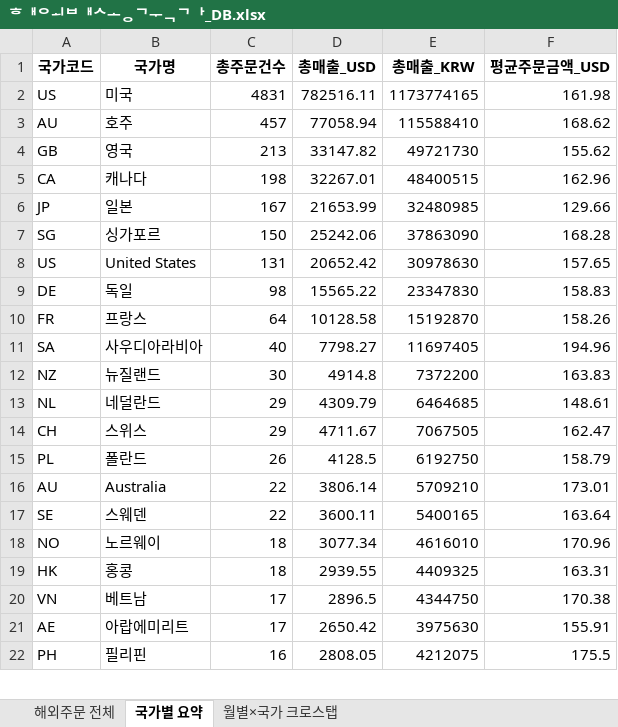
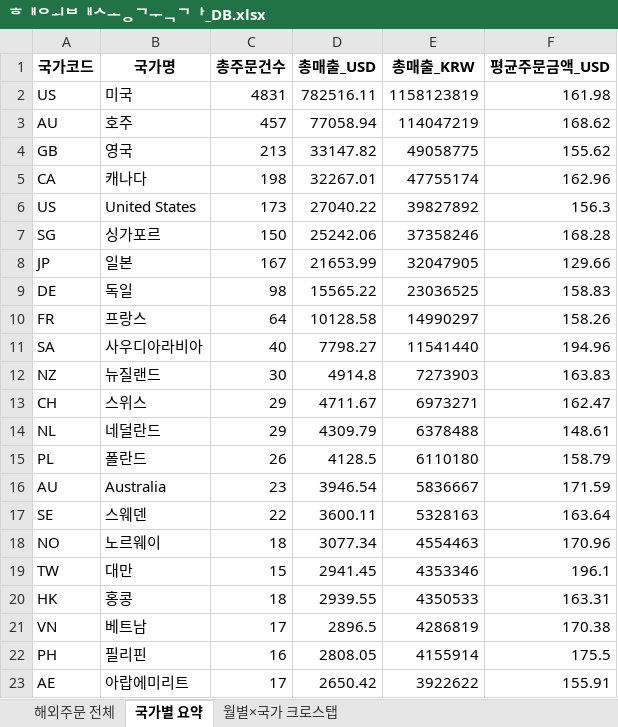
Before and after one commit to awakebydamonlee-create/sales-dashboard, an Excel workbook: 해외배송국가_DB.xlsx, sheet 국가별 요약, drawn as a sheet; only a part is shown; values as stored, in another font and other column widths than the file's, no borders; removed rows and columns are numbered as before the commit, all else as after; the diff covers the shown part only; the diff names each change by its address in the sheet, - before the commit and + after, or states it on an @@ line.

```diff
--- a/해외배송국가_DB.xlsx (sheet 국가별 요약)
+++ b/해외배송국가_DB.xlsx (sheet 국가별 요약)
-E2 (총매출_KRW): 1173774165
+E2 (총매출_KRW): 1158123819
-E3 (총매출_KRW): 115588410
+E3 (총매출_KRW): 114047219
-E4 (총매출_KRW): 49721730
+E4 (총매출_KRW): 49058775
-E5 (총매출_KRW): 48400515
+E5 (총매출_KRW): 47755174
-row 6: JP | 일본 | 167 | 21653.99 | 32480985 | 129.66
-row 7: SG | 싱가포르 | 150 | 25242.06 | 37863090 | 168.28
-C6 (총주문건수): 131
+C6 (총주문건수): 173
-D6 (총매출_USD): 20652.42
+D6 (총매출_USD): 27040.22
-E6 (총매출_KRW): 30978630
+E6 (총매출_KRW): 39827892
-F6 (평균주문금액_USD): 157.65
+F6 (평균주문금액_USD): 156.3
+row 7: SG | 싱가포르 | 150 | 25242.06 | 37358246 | 168.28
+row 8: JP | 일본 | 167 | 21653.99 | 32047905 | 129.66
-E9 (총매출_KRW): 23347830
+E9 (총매출_KRW): 23036525
-E10 (총매출_KRW): 15192870
+E10 (총매출_KRW): 14990297
-E11 (총매출_KRW): 11697405
+E11 (총매출_KRW): 11541440
-E12 (총매출_KRW): 7372200
+E12 (총매출_KRW): 7273903
-row 13: NL | 네덜란드 | 29 | 4309.79 | 6464685 | 148.61
-E13 (총매출_KRW): 7067505
+E13 (총매출_KRW): 6973271
+row 14: NL | 네덜란드 | 29 | 4309.79 | 6378488 | 148.61
-E15 (총매출_KRW): 6192750
+E15 (총매출_KRW): 6110180
-C16 (총주문건수): 22
+C16 (총주문건수): 23
-D16 (총매출_USD): 3806.14
+D16 (총매출_USD): 3946.54
-E16 (총매출_KRW): 5709210
+E16 (총매출_KRW): 5836667
-F16 (평균주문금액_USD): 173.01
+F16 (평균주문금액_USD): 171.59
-E17 (총매출_KRW): 5400165
+E17 (총매출_KRW): 5328163
-E18 (총매출_KRW): 4616010
+E18 (총매출_KRW): 4554463
+row 19: TW | 대만 | 15 | 2941.45 | 4353346 | 196.1
-E20 (총매출_KRW): 4409325
+E20 (총매출_KRW): 4350533
-E21 (총매출_KRW): 4344750
+E21 (총매출_KRW): 4286819
-row 21: AE | 아랍에미리트 | 17 | 2650.42 | 3975630 | 155.91
-E22 (총매출_KRW): 4212075
+E22 (총매출_KRW): 4155914
+row 23: AE | 아랍에미리트 | 17 | 2650.42 | 3922622 | 155.91
```
Also changed, not shown: 41 added rows, 38 removed rows and 37 edited cells elsewhere in this sheet, sheet 해외주문 전체, sheet 월별×국가 크로스탭, 3 other files.
